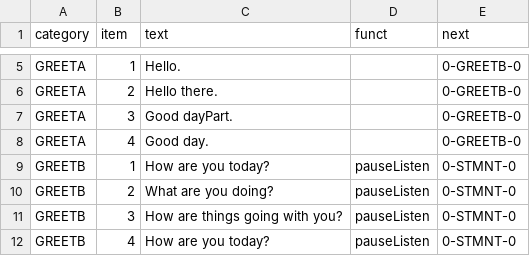
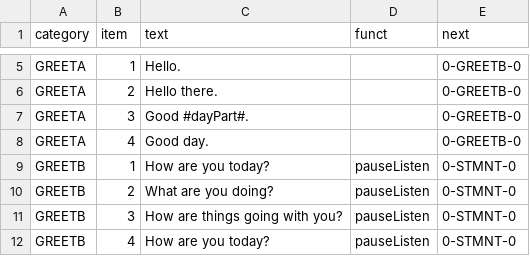
Before and after one commit to leematthewshome/robotAI_version4, a CSV file: static/db/ChatText.csv, drawn as a sheet; only a part is shown, gaps mark what is left out; the diff covers the shown part only.

```diff
--- a/static/db/ChatText.csv
+++ b/static/db/ChatText.csv
@@ -6,3 +6,3 @@ GREETA,1,Hello.,,0-GREETB-0
 GREETA,2,Hello there.,,0-GREETB-0
-GREETA,3,Good dayPart.,,0-GREETB-0
+GREETA,3,Good #dayPart#.,,0-GREETB-0
 GREETA,4,Good day.,,0-GREETB-0
```
Also changed, not shown: 8 added rows, 1 removed row and 10 edited cells elsewhere in this file.
